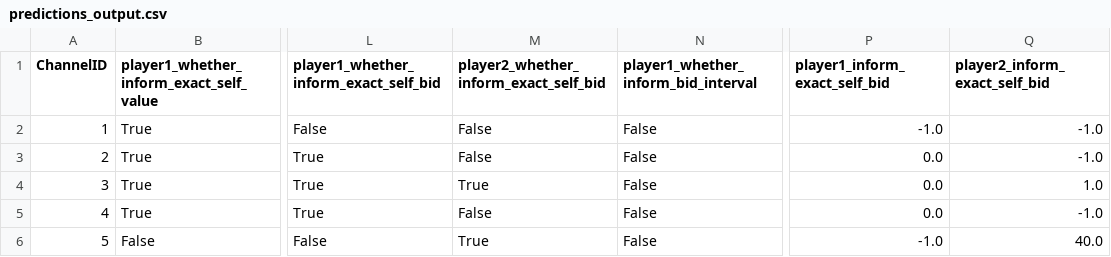
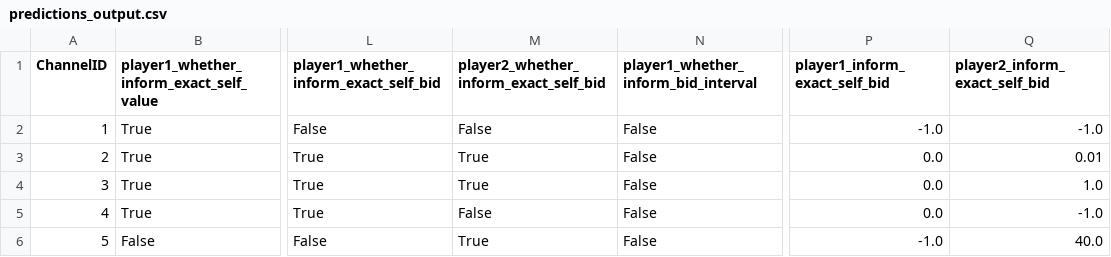
Before and after one commit to kazewindser/GAIdemo, a CSV file: ElicitResponse/predictions_output.csv, drawn as a sheet; only a part is shown, gaps mark what is left out; the diff names each change by its address in the sheet, - before the commit and + after, or states it on an @@ line.

```diff
--- a/ElicitResponse/predictions_output.csv
+++ b/ElicitResponse/predictions_output.csv
-M3: False
+M3: True
-Q3 (player2_inform_exact_self_bid): -1.0
+Q3 (player2_inform_exact_self_bid): 0.01
```
Also changed, not shown: 1 other file.
